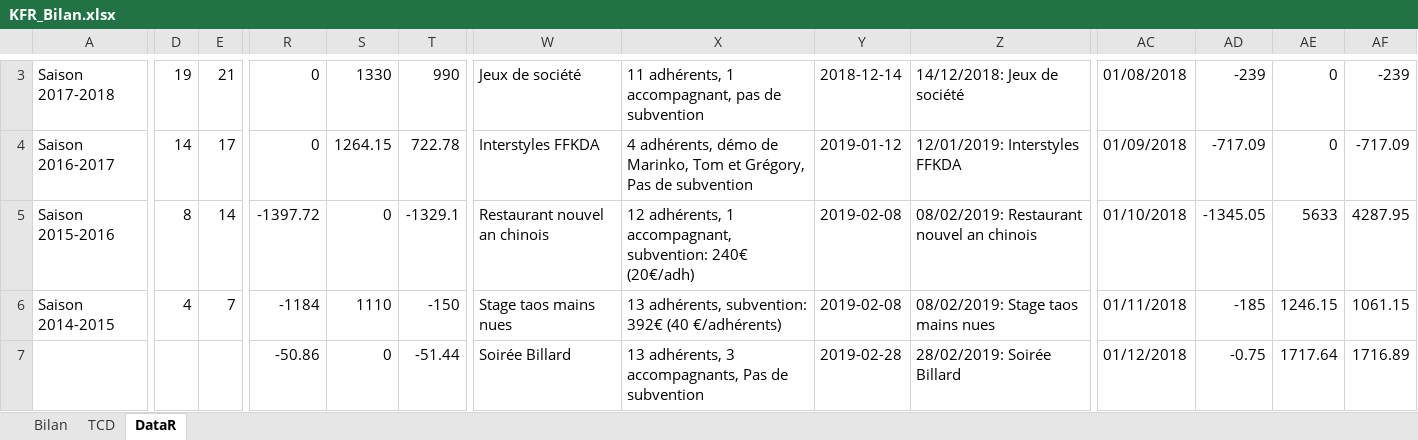
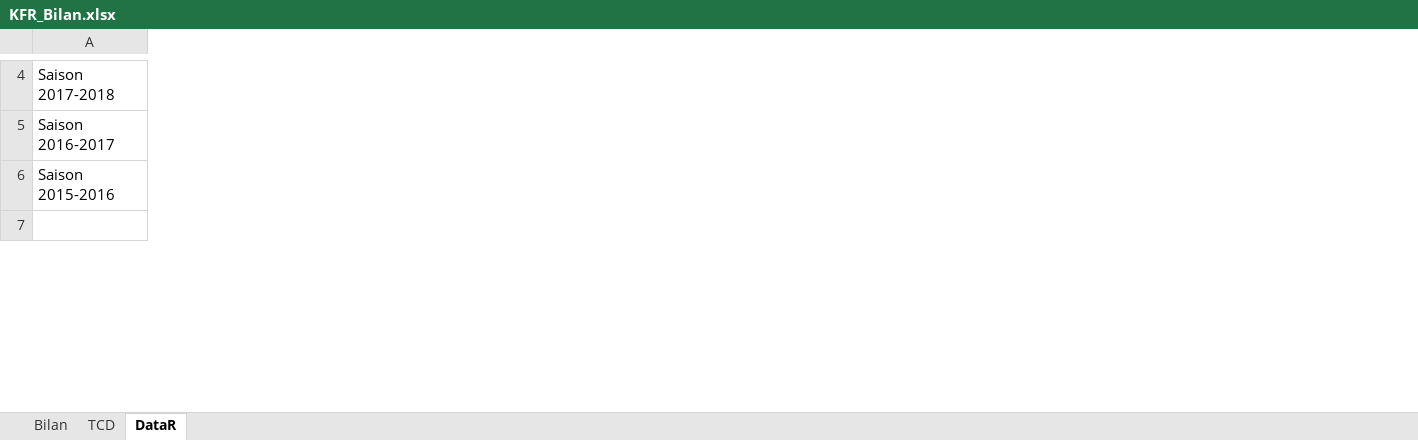
Before and after one commit to gcailley/KFR-reporting, an Excel workbook: rapportFinancier/KFR_Bilan.xlsx, sheet DataR, drawn as a sheet; only a part is shown, gaps mark what is left out; values as stored, in another font and other column widths than the file's, no borders; removed rows and columns are numbered as before the commit, all else as after; rows hold the shown columns only; the diff covers the shown part only; the diff names each change by its address in the sheet, - before the commit and + after, or states it on an @@ line.

Commit message:
MAJ des bilans pour la saison 2019/2020

```diff
--- a/rapportFinancier/KFR_Bilan.xlsx (sheet DataR)
+++ b/rapportFinancier/KFR_Bilan.xlsx (sheet DataR)
-column D, rows 3-5: 19 | 14 | 8
-column E, rows 3-5: 21 | 17 | 14
-column R, rows 3-5: 0 | 0 | -1397.72; row 7: -50.86
-column S, rows 3-5: 1330 | 1264.15 | 0; row 7: 0
-column T, rows 3-5: 990 | 722.78 | -1329.1; row 7: -51.44
-column W, rows 3-5: Jeux de société | Interstyles FFKDA | Restaurant nouvel an chinois; row 7: Soirée Billard
-column X, rows 3-5: 11 adhérents, 1 accompagnant, pas de subvention | 4 adhérents, démo de Marinko, Tom et Grégory, Pas de subvention | 12 adhérents, 1 accompagnant, subvention: 240€ (20€/adh); row 7: 13 adhérents, 3 accompagnants, Pas de subvention
-column Y, rows 3-5: 2018-12-14 | 2019-01-12 | 2019-02-08; row 7: 2019-02-28
-column Z, rows 3-5: 14/12/2018: Jeux de société | 12/01/2019: Interstyles FFKDA | 08/02/2019: Restaurant nouvel an chinois; row 7: 28/02/2019: Soirée Billard
-column AC, rows 3-5: 01/08/2018 | 01/09/2018 | 01/10/2018; row 7: 01/12/2018
-column AD, rows 3-5: -239 | -717.09 | -1345.05; row 7: -0.75
-column AE, rows 3-5: 0 | 0 | 5633; row 7: 1717.64
-column AF, rows 3-5: -239 | -717.09 | 4287.95; row 7: 1716.89
-row 6: Saison 2014-2015 | 4 | 7 | -1184 | 1110 | -150 | Stage taos mains nues | 13 adhérents, subvention: 392€ (40 €/adhérents) | 2019-02-08 | 08/02/2019: Stage taos mains nues | 01/11/2018 | -185 | 1246.15 | 1061.15
```
Also changed, not shown: 48 added rows, 83 removed rows, 22 added columns, 8 removed columns and 158 edited cells elsewhere in this sheet, sheet TCD, sheet Bilan, formulas that keep their value, charts or pictures, rapportFinancier/KFR_Materiels.xlsx, 3 other files.
